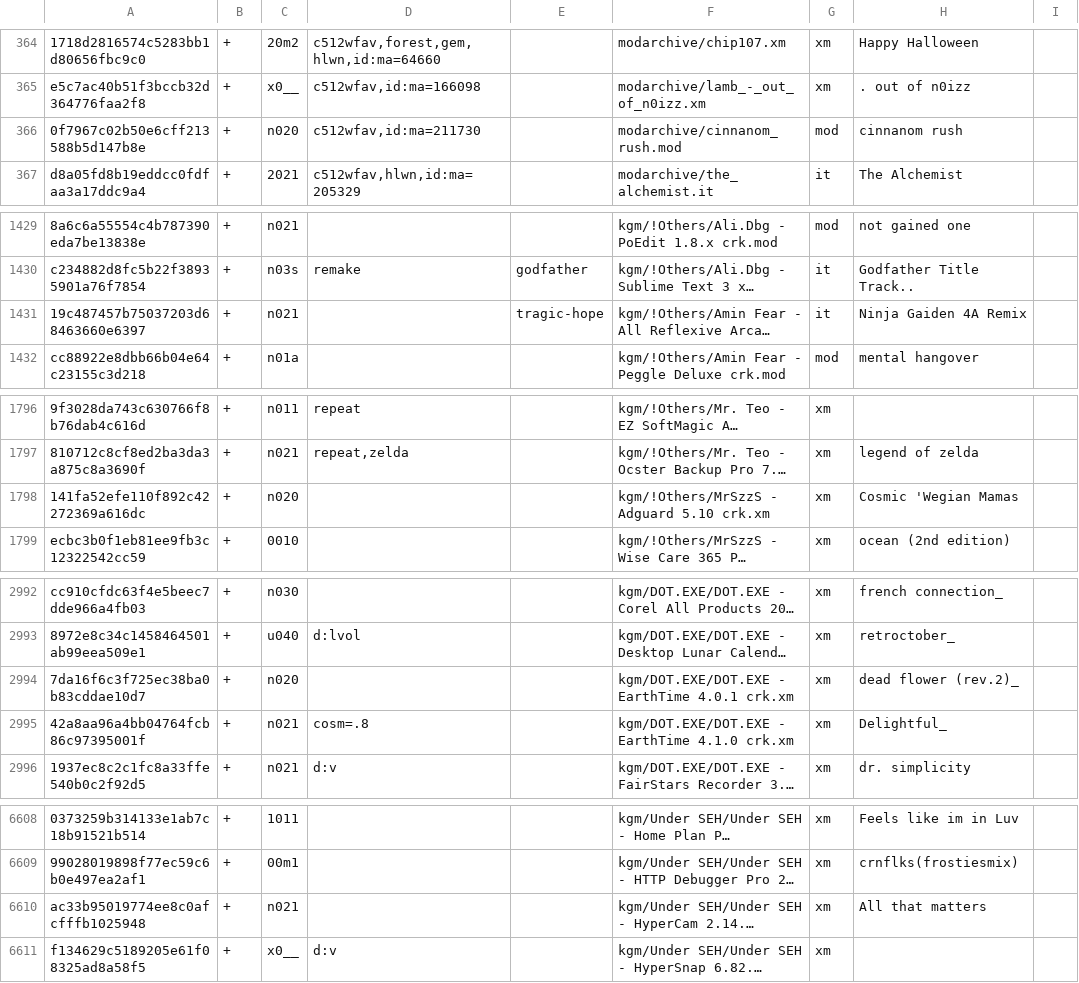
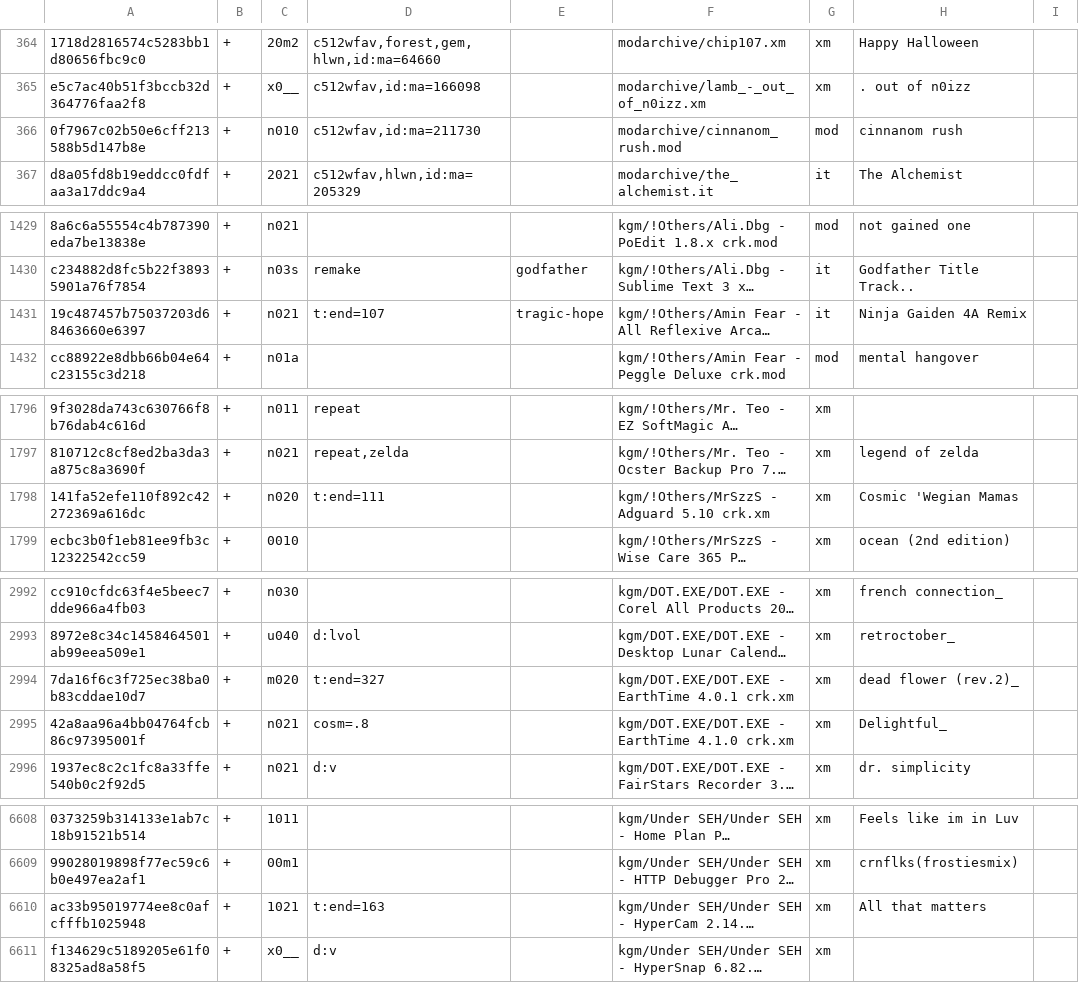
Before and after one commit to pl4yg3n/collection, a CSV file: index.csv, drawn as a sheet; only a part is shown, gaps mark what is left out; long unchanged cells end in …; the diff covers the shown part only; the diff names each change by its address in the sheet, - before the commit and + after, or states it on an @@ line.

Commit message:
update

```diff
--- a/index.csv
+++ b/index.csv
-C366: n020
+C366: n010
-D1431: (empty)
+D1431: t:end=107
-D1798: (empty)
+D1798: t:end=111
-C2994: n020
+C2994: m020
-D2994: (empty)
+D2994: t:end=327
-C6610: n021
+C6610: 1021
-D6610: (empty)
+D6610: t:end=163
```
Also changed, not shown: 10 edited cells elsewhere in this file.
